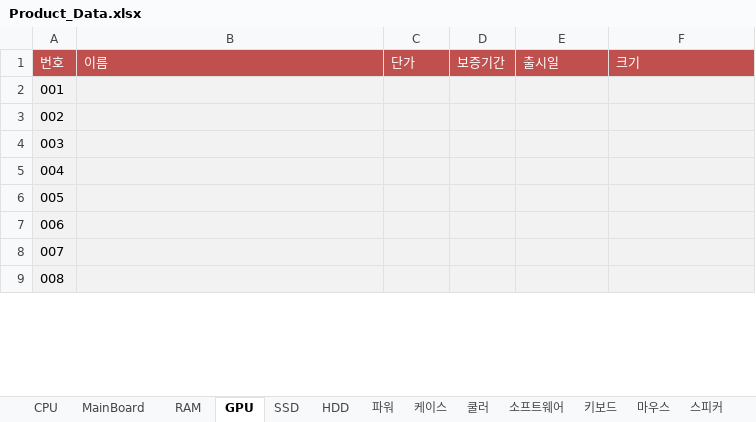
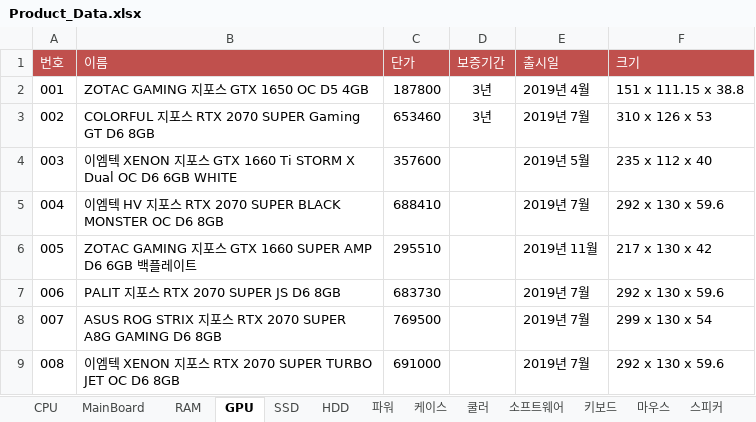
Before and after one commit to Dong-Jun-Shin/COMP_project, an Excel workbook: Document/images/Product_Data.xlsx, sheet GPU, drawn as a sheet; only a part is shown; values as stored, in another font and other column widths than the file's, no borders; the diff covers the shown part only; the diff names each change by its address in the sheet, - before the commit and + after, or states it on an @@ line.

```diff
--- a/Document/images/Product_Data.xlsx (sheet GPU)
+++ b/Document/images/Product_Data.xlsx (sheet GPU)
-A2:F9 fill: #F2F2F2
+A2:F9 fill: none
-B2 (이름): (empty)
+B2 (이름): ZOTAC GAMING 지포스 GTX 1650 OC D5 4GB
-C2 (단가): (empty)
+C2 (단가): 187800
-D2:D3 (보증기간): (empty)
+D2:D3 (보증기간): 3년
-E2 (출시일): (empty)
+E2 (출시일): 2019년 4월
-F2 (크기): (empty)
+F2 (크기): 151 x 111.15 x 38.8
-B3 (이름): (empty)
+B3 (이름): COLORFUL 지포스 RTX 2070 SUPER Gaming GT D6 8GB
-C3 (단가): (empty)
+C3 (단가): 653460
-E3 (출시일): (empty)
+E3 (출시일): 2019년 7월
-F3 (크기): (empty)
+F3 (크기): 310 x 126 x 53
-B4 (이름): (empty)
+B4 (이름): 이엠텍 XENON 지포스 GTX 1660 Ti STORM X Dual OC D6 6GB WHITE
-C4 (단가): (empty)
+C4 (단가): 357600
-E4 (출시일): (empty)
+E4 (출시일): 2019년 5월
-F4 (크기): (empty)
+F4 (크기): 235 x 112 x 40
-B5 (이름): (empty)
+B5 (이름): 이엠텍 HV 지포스 RTX 2070 SUPER BLACK MONSTER OC D6 8GB
-C5 (단가): (empty)
+C5 (단가): 688410
-E5 (출시일): (empty)
+E5 (출시일): 2019년 7월
-F5 (크기): (empty)
+F5 (크기): 292 x 130 x 59.6
-B6 (이름): (empty)
+B6 (이름): ZOTAC GAMING 지포스 GTX 1660 SUPER AMP D6 6GB 백플레이트
-C6 (단가): (empty)
+C6 (단가): 295510
-E6 (출시일): (empty)
+E6 (출시일): 2019년 11월
-F6 (크기): (empty)
+F6 (크기): 217 x 130 x 42
-B7 (이름): (empty)
+B7 (이름): PALIT 지포스 RTX 2070 SUPER JS D6 8GB
-C7 (단가): (empty)
+C7 (단가): 683730
-E7:E9 (출시일): (empty)
+E7:E9 (출시일): 2019년 7월
-F7 (크기): (empty)
+F7 (크기): 292 x 130 x 59.6
-B8 (이름): (empty)
+B8 (이름): ASUS ROG STRIX 지포스 RTX 2070 SUPER A8G GAMING D6 8GB
-C8 (단가): (empty)
+C8 (단가): 769500
-F8 (크기): (empty)
+F8 (크기): 299 x 130 x 54
-B9 (이름): (empty)
+B9 (이름): 이엠텍 XENON 지포스 RTX 2070 SUPER TURBO JET OC D6 8GB
-C9 (단가): (empty)
+C9 (단가): 691000
-F9 (크기): (empty)
+F9 (크기): 292 x 130 x 59.6
```
Also changed, not shown: 48 edited cells and cell formats elsewhere in this sheet, sheet SSD, sheet 파워, sheet HDD, sheet 케이스, 1 other file.
